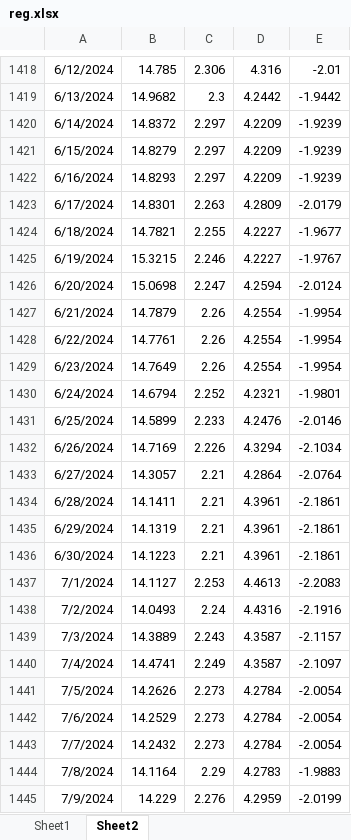
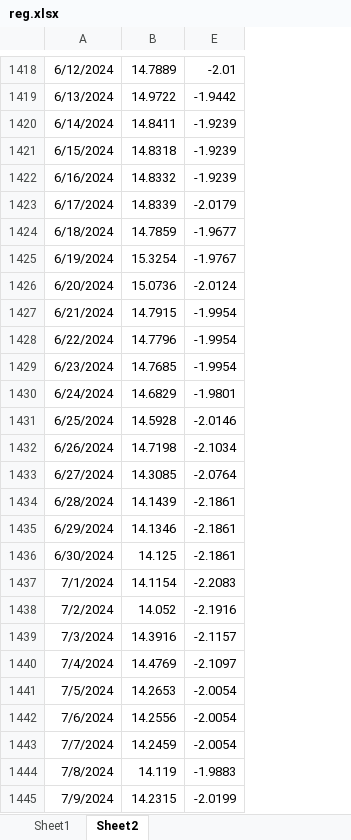
Before and after one commit to johns0nj/EU, an Excel workbook: BOND_EQT/reg.xlsx, sheet Sheet2, drawn as a sheet; only a part is shown, gaps mark what is left out; values as stored, in another font and other column widths than the file's, no borders; removed rows and columns are numbered as before the commit, all else as after; the diff covers the shown part only; the diff names each change by its address in the sheet, - before the commit and + after, or states it on an @@ line.

```diff
--- a/BOND_EQT/reg.xlsx (sheet Sheet2)
+++ b/BOND_EQT/reg.xlsx (sheet Sheet2)
@@ column C hidden, rows 1418-1445: 2.306 | 2.3 | 2.297 | 2.297 | 2.297 | 2.263 | 2.255 | 2.246 | 2.247 | 2.26 | 2.26 | 2.26 | 2.252 | 2.233 | 2.226 | 2.21 | 2.21 | 2.21 | 2.21 | 2.253 | 2.24 | 2.243 | 2.249 | 2.273 | 2.273 | 2.273 | 2.29 | 2.276 @@
@@ column D hidden, rows 1418-1445: 4.316 | 4.2442 | 4.2209 | 4.2209 | 4.2209 | 4.2809 | 4.2227 | 4.2227 | 4.2594 | 4.2554 | 4.2554 | 4.2554 | 4.2321 | 4.2476 | 4.3294 | 4.2864 | 4.3961 | 4.3961 | 4.3961 | 4.4613 | 4.4316 | 4.3587 | 4.3587 | 4.2784 | 4.2784 | 4.2784 | 4.2783 | 4.2959 @@
-B1418: 14.785
+B1418: 14.7889
-B1419: 14.9682
+B1419: 14.9722
-B1420: 14.8372
+B1420: 14.8411
-B1421: 14.8279
+B1421: 14.8318
-B1422: 14.8293
+B1422: 14.8332
-B1423: 14.8301
+B1423: 14.8339
-B1424: 14.7821
+B1424: 14.7859
-B1425: 15.3215
+B1425: 15.3254
-B1426: 15.0698
+B1426: 15.0736
-B1427: 14.7879
+B1427: 14.7915
-B1428: 14.7761
+B1428: 14.7796
-B1429: 14.7649
+B1429: 14.7685
-B1430: 14.6794
+B1430: 14.6829
-B1431: 14.5899
+B1431: 14.5928
-B1432: 14.7169
+B1432: 14.7198
-B1433: 14.3057
+B1433: 14.3085
-B1434: 14.1411
+B1434: 14.1439
-B1435: 14.1319
+B1435: 14.1346
-B1436: 14.1223
+B1436: 14.125
-B1437: 14.1127
+B1437: 14.1154
-B1438: 14.0493
+B1438: 14.052
-B1439: 14.3889
+B1439: 14.3916
-B1440: 14.4741
+B1440: 14.4769
-B1441: 14.2626
+B1441: 14.2653
-B1442: 14.2529
+B1442: 14.2556
-B1443: 14.2432
+B1443: 14.2459
-B1444: 14.1164
+B1444: 14.119
-B1445: 14.229
+B1445: 14.2315
```
Also changed, not shown: 49 added rows and 837 edited cells elsewhere in this sheet, sheet Sheet1, hidden cells, BOND_EQT/reg_HS Tech.xlsx, 1 other file.
